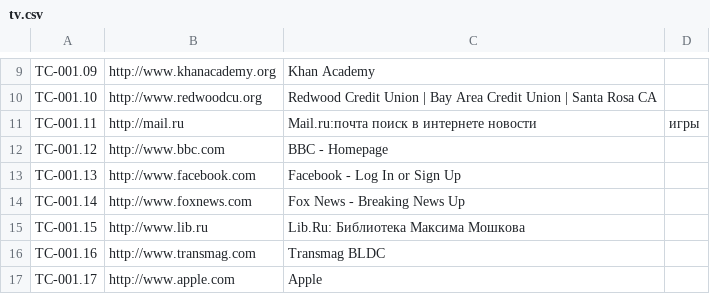
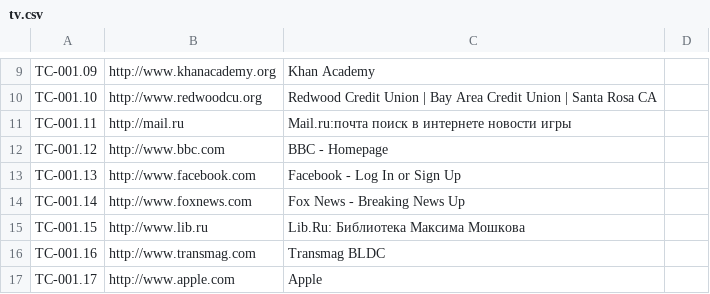
Before and after one commit to Veta99/E2E_TV, a CSV file: src/main/resources/tv.csv, drawn as a sheet; only a part is shown, gaps mark what is left out.

Commit message:
Update tv.csv

```diff
--- a/src/main/resources/tv.csv
+++ b/src/main/resources/tv.csv
@@ -10,3 +10,3 @@ TC-001.09,http://www.khanacademy.org,Khan Academy
 TC-001.10,http://www.redwoodcu.org,Redwood Credit Union | Bay Area Credit Union | Santa Rosa CA
-TC-001.11,http://mail.ru,Mail.ru:почта поиск в интернете новости, игры
+TC-001.11,http://mail.ru,Mail.ru:почта поиск в интернете новости игры
 TC-001.12,http://www.bbc.com,BBC - Homepage
```
